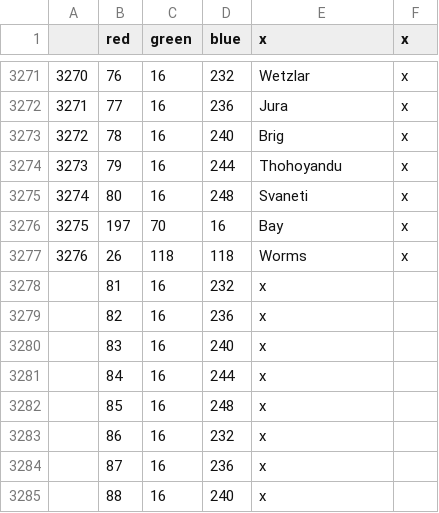
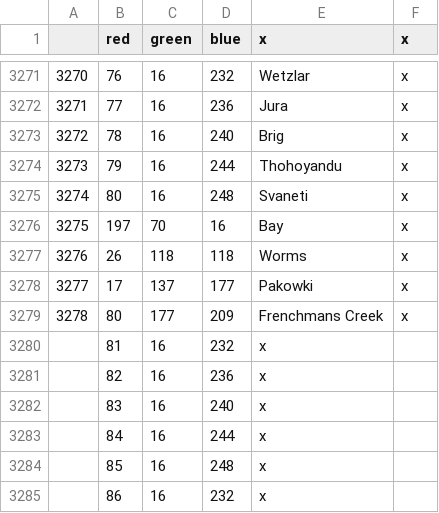
Before and after one commit to XDucky9000/AshesOfLiberty, a CSV file: map/definition.csv, drawn as a sheet; only a part is shown, gaps mark what is left out; the shorter side is filled out with more unchanged rows; the diff names each change by its address in the sheet, - before the commit and + after, or states it on an @@ line.

```diff
--- a/map/definition.csv
+++ b/map/definition.csv
+row 3278: 3277 | 17 | 137 | 177 | Pakowki | x
+row 3279: 3278 | 80 | 177 | 209 | Frenchmans Creek | x
```
Also changed, not shown: localisation/00_HPM_map.csv, 14 other files.
